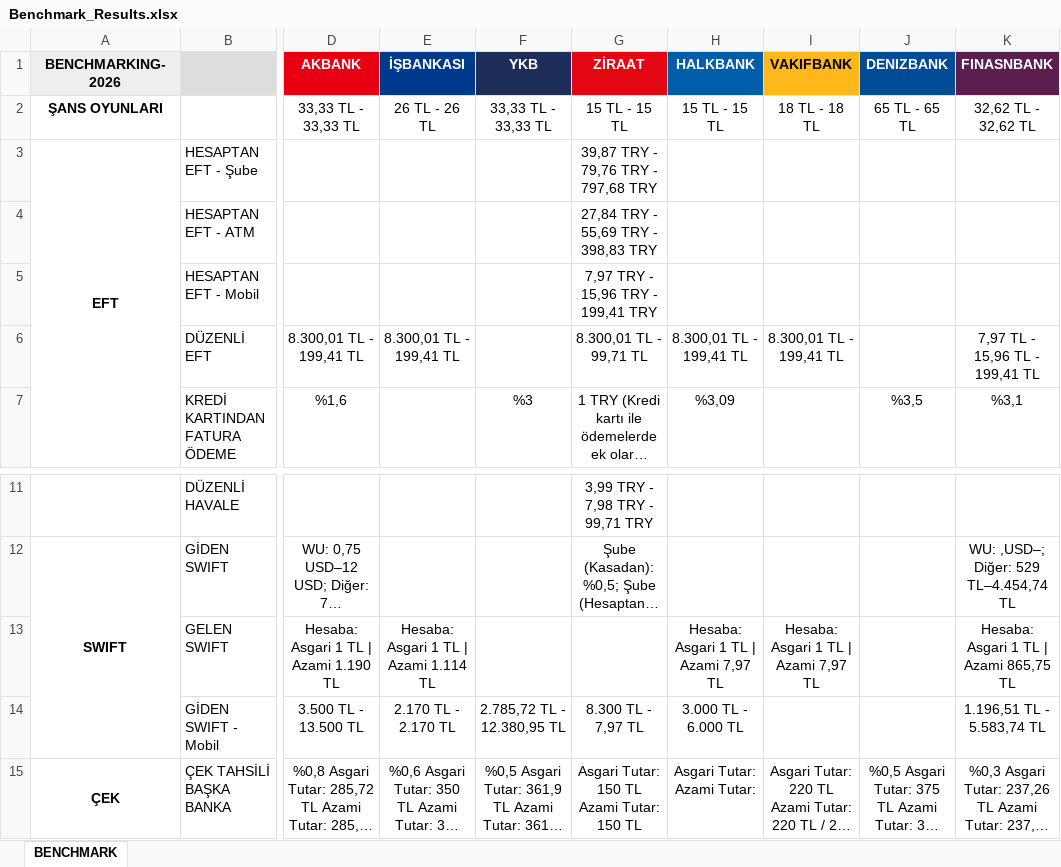
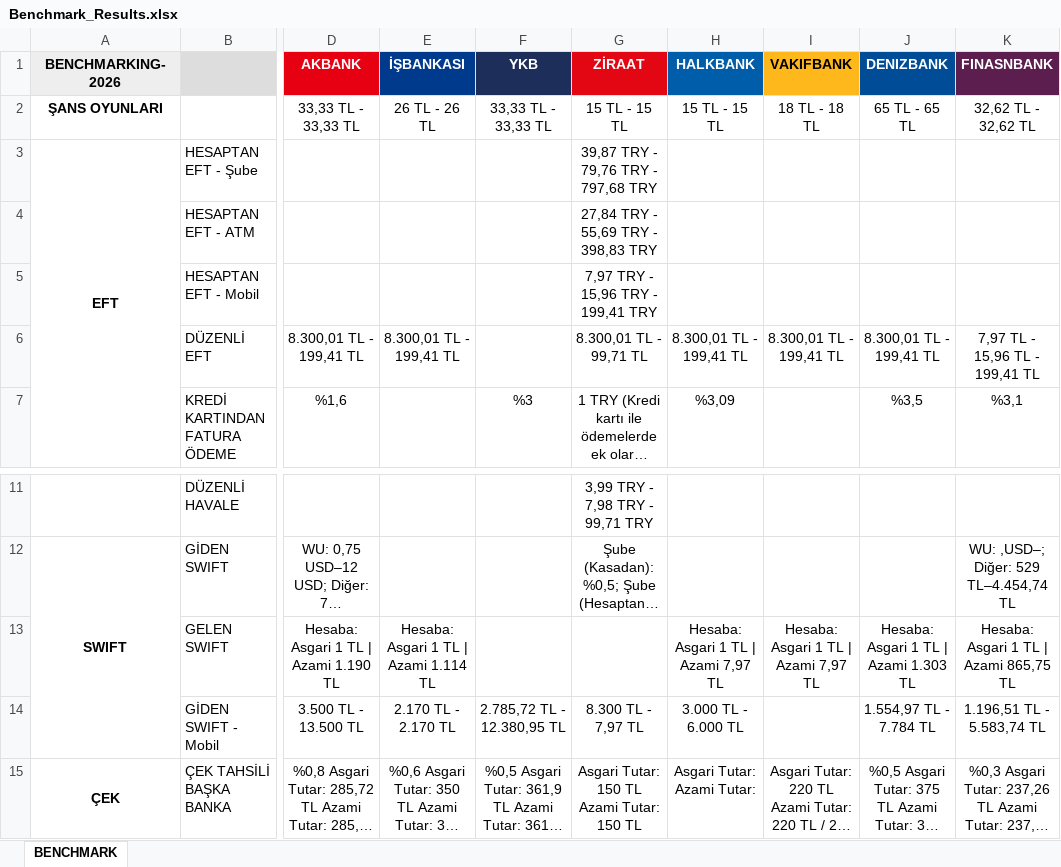
Before and after one commit to omerberkecelik/bankscrape, an Excel workbook: docs/Benchmark_Results.xlsx, sheet BENCHMARK, drawn as a sheet; only a part is shown, gaps mark what is left out; long unchanged cells end in …; values as stored, in another font and other column widths than the file's, no borders; the diff names each change by its address in the sheet, - before the commit and + after, or states it on an @@ line.

```diff
--- a/docs/Benchmark_Results.xlsx (sheet BENCHMARK)
+++ b/docs/Benchmark_Results.xlsx (sheet BENCHMARK)
-J6 (DENIZBANK): (empty)
+J6 (DENIZBANK): 8.300,01 TL - 199,41 TL
-J13 (DENIZBANK): (empty)
+J13 (DENIZBANK): Hesaba: Asgari 1 TL | Azami 1.303 TL
-J14 (DENIZBANK): (empty)
+J14 (DENIZBANK): 1.554,97 TL - 7.784 TL
```
